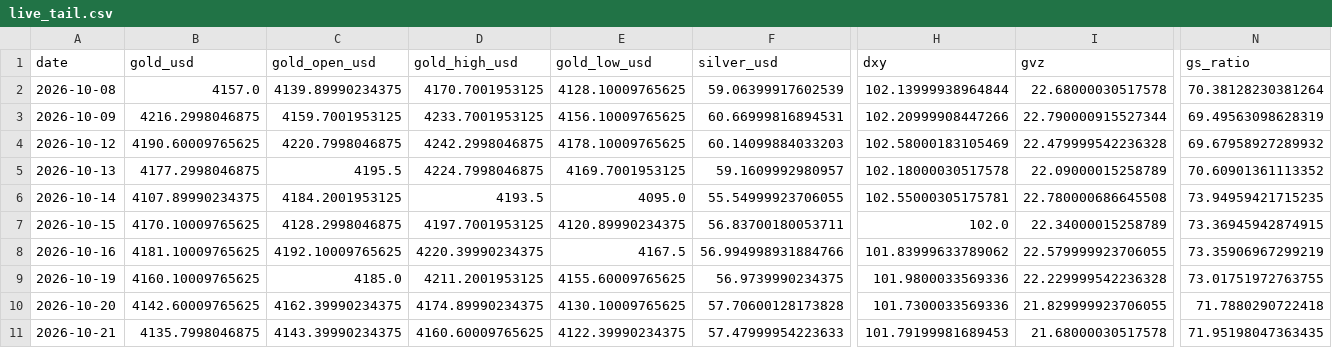
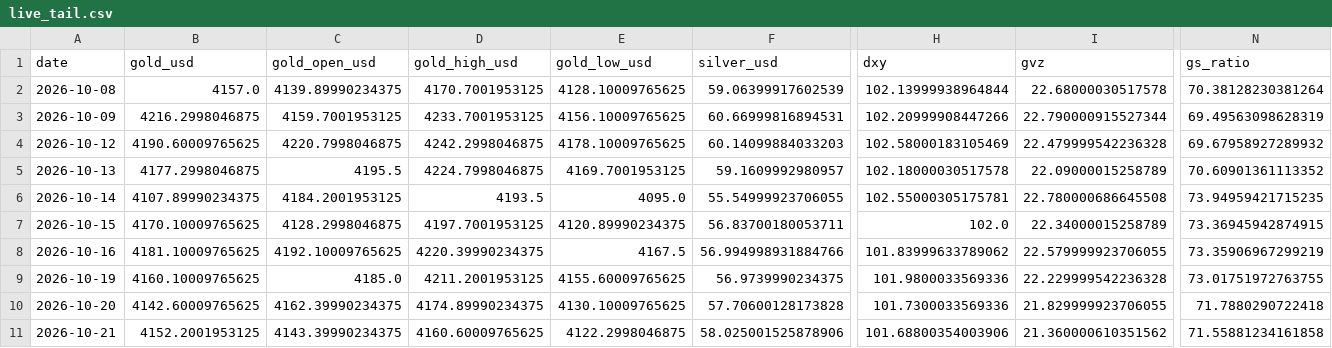
Before and after one commit to abhayv7272/ms-gold-algo, a CSV file: data/algo/live_tail.csv, drawn as a sheet; only a part is shown, gaps mark what is left out; the diff names each change by its address in the sheet, - before the commit and + after, or states it on an @@ line.

```diff
--- a/data/algo/live_tail.csv
+++ b/data/algo/live_tail.csv
-B11 (gold_usd): 4135.7998046875
+B11 (gold_usd): 4152.2001953125
-E11 (gold_low_usd): 4122.39990234375
+E11 (gold_low_usd): 4122.2998046875
-F11 (silver_usd): 57.47999954223633
+F11 (silver_usd): 58.025001525878906
-H11 (dxy): 101.79199981689453
+H11 (dxy): 101.68800354003906
-I11 (gvz): 21.68000030517578
+I11 (gvz): 21.360000610351562
-N11 (gs_ratio): 71.95198047363435
+N11 (gs_ratio): 71.55881234161858
```
Also changed, not shown: data/algo/health_log.csv, 3 other files.
